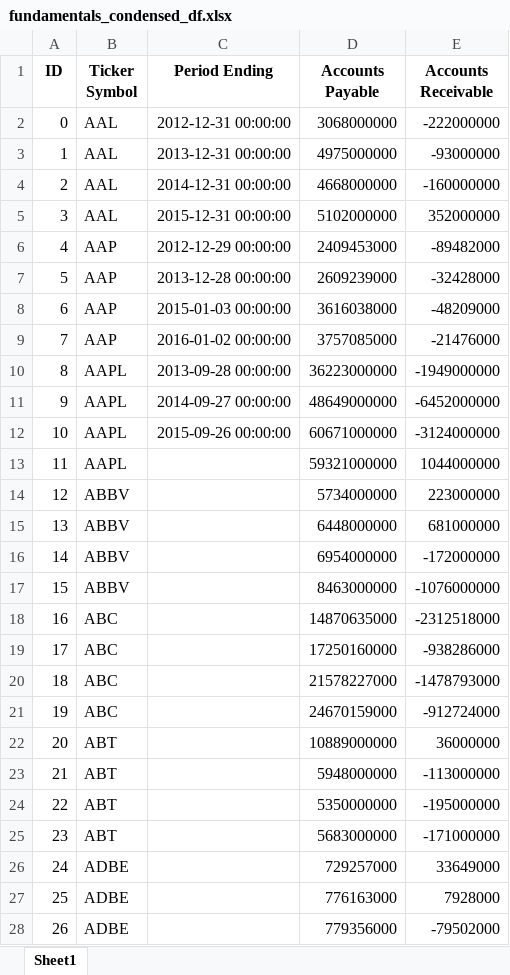
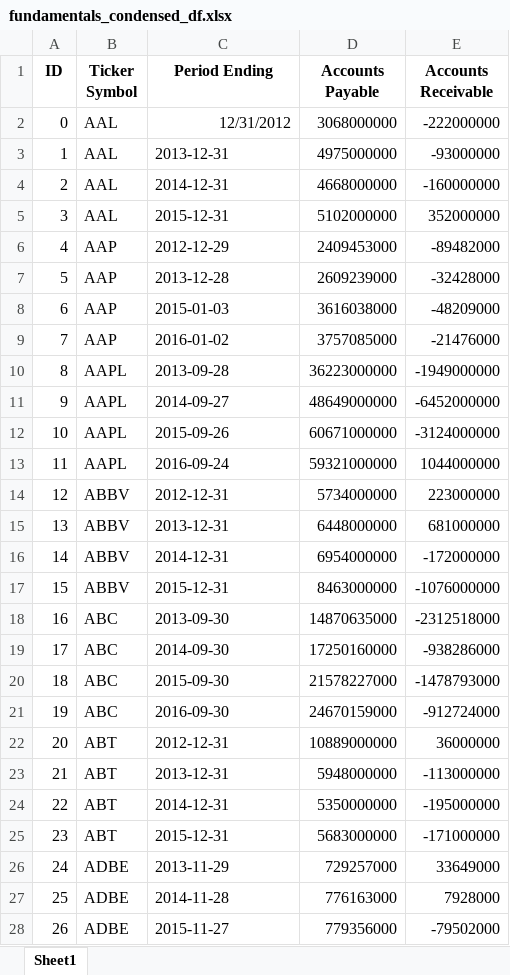
Before and after one commit to Taleb88/Stock_Market_Data, an Excel workbook: fundamentals_condensed_df.xlsx, sheet Sheet1, drawn as a sheet; only a part is shown; values as stored, in another font and other column widths than the file's, no borders; the diff covers the shown part only; the diff names each change by its address in the sheet, - before the commit and + after, or states it on an @@ line.

```diff
--- a/fundamentals_condensed_df.xlsx (sheet Sheet1)
+++ b/fundamentals_condensed_df.xlsx (sheet Sheet1)
-C2 (Period Ending): 2012-12-31 00:00:00
+C2 (Period Ending): 12/31/2012
-C3 (Period Ending): 2013-12-31 00:00:00
+C3 (Period Ending): 2013-12-31
-C4 (Period Ending): 2014-12-31 00:00:00
+C4 (Period Ending): 2014-12-31
-C5 (Period Ending): 2015-12-31 00:00:00
+C5 (Period Ending): 2015-12-31
-C6 (Period Ending): 2012-12-29 00:00:00
+C6 (Period Ending): 2012-12-29
-C7 (Period Ending): 2013-12-28 00:00:00
+C7 (Period Ending): 2013-12-28
-C8 (Period Ending): 2015-01-03 00:00:00
+C8 (Period Ending): 2015-01-03
-C9 (Period Ending): 2016-01-02 00:00:00
+C9 (Period Ending): 2016-01-02
-C10 (Period Ending): 2013-09-28 00:00:00
+C10 (Period Ending): 2013-09-28
-C11 (Period Ending): 2014-09-27 00:00:00
+C11 (Period Ending): 2014-09-27
-C12 (Period Ending): 2015-09-26 00:00:00
+C12 (Period Ending): 2015-09-26
-C13 (Period Ending): (empty)
+C13 (Period Ending): 2016-09-24
-C14 (Period Ending): (empty)
+C14 (Period Ending): 2012-12-31
-C15 (Period Ending): (empty)
+C15 (Period Ending): 2013-12-31
-C16 (Period Ending): (empty)
+C16 (Period Ending): 2014-12-31
-C17 (Period Ending): (empty)
+C17 (Period Ending): 2015-12-31
-C18 (Period Ending): (empty)
+C18 (Period Ending): 2013-09-30
-C19 (Period Ending): (empty)
+C19 (Period Ending): 2014-09-30
-C20 (Period Ending): (empty)
+C20 (Period Ending): 2015-09-30
-C21 (Period Ending): (empty)
+C21 (Period Ending): 2016-09-30
-C22 (Period Ending): (empty)
+C22 (Period Ending): 2012-12-31
-C23 (Period Ending): (empty)
+C23 (Period Ending): 2013-12-31
-C24 (Period Ending): (empty)
+C24 (Period Ending): 2014-12-31
-C25 (Period Ending): (empty)
+C25 (Period Ending): 2015-12-31
-C26 (Period Ending): (empty)
+C26 (Period Ending): 2013-11-29
-C27 (Period Ending): (empty)
+C27 (Period Ending): 2014-11-28
-C28 (Period Ending): (empty)
+C28 (Period Ending): 2015-11-27
```
Also changed, not shown: 1754 edited cells elsewhere in this sheet, 1 other file.
